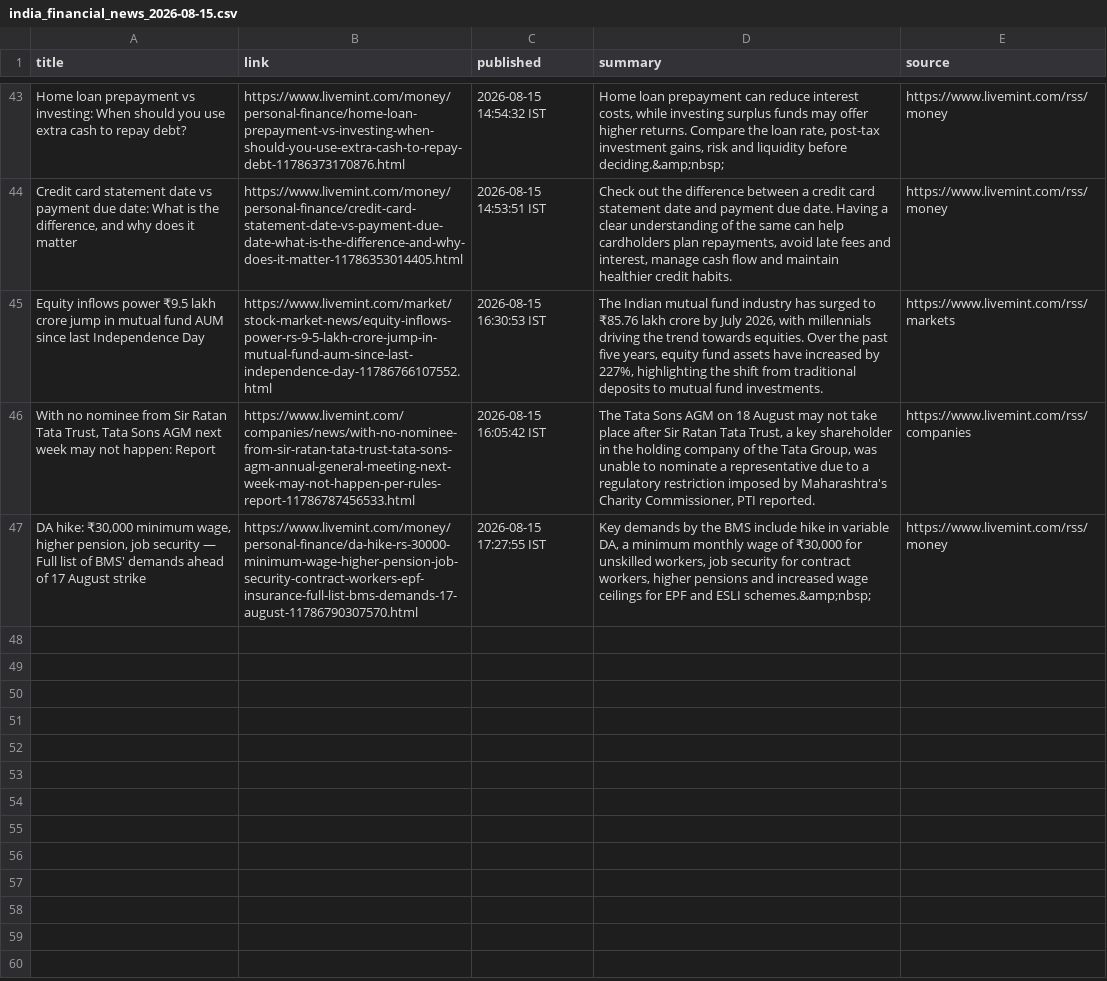
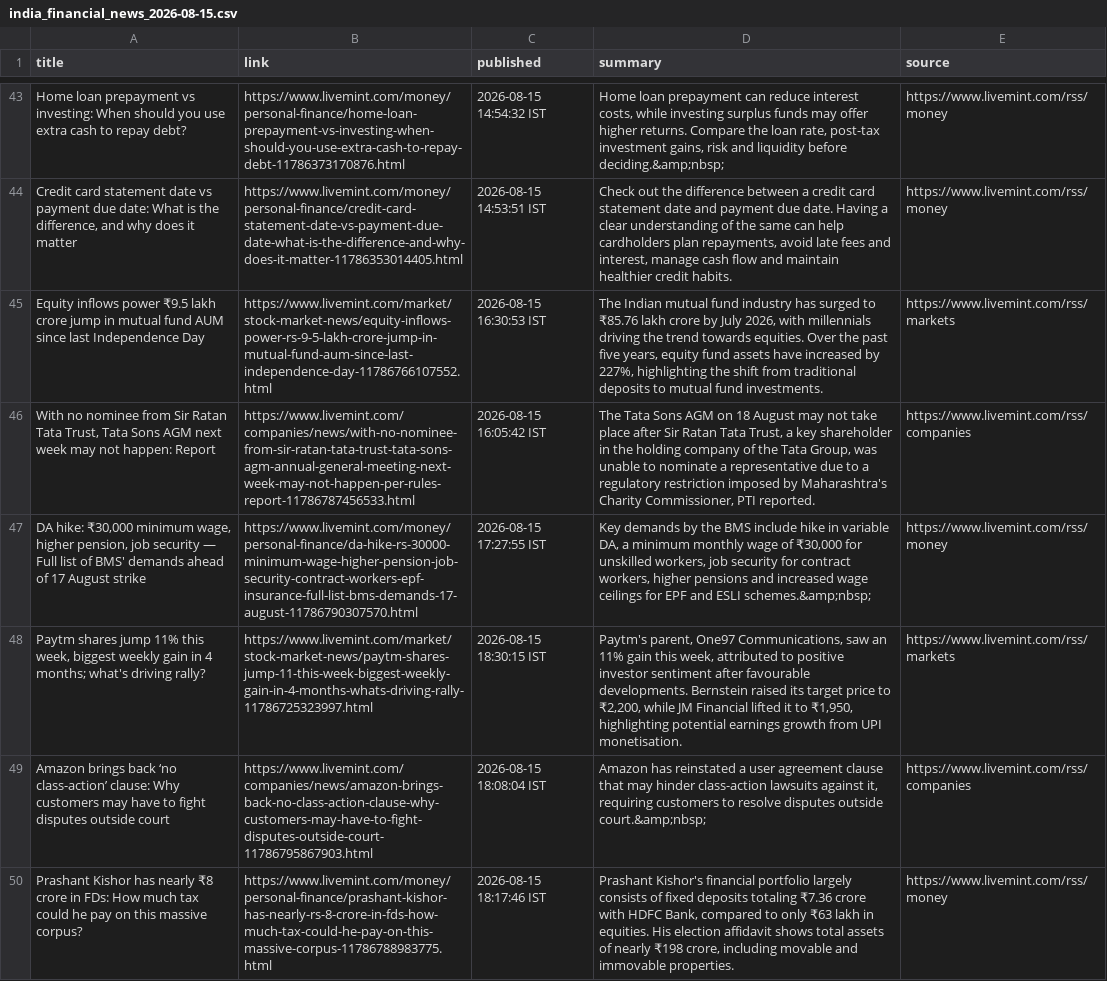
Before and after one commit to aarshrana007/Stock_Analysis, a CSV file: news_data/india_financial_news_2026-08-15.csv, drawn as a sheet; only a part is shown, gaps mark what is left out.

```diff
--- a/news_data/india_financial_news_2026-08-15.csv
+++ b/news_data/india_financial_news_2026-08-15.csv
@@ -47 +47,4 @@ Equity inflows power  ₹9.5 lakh crore jump in mutual fund AUM since last Indep
 "DA hike:  ₹30,000 minimum wage, higher pension, job security — Full list of BMS' demands ahead of 17 August strike",https://www.livemint.com/money/personal-finance/da-hike-rs-30000-minimum-wage-higher-pension-job-security-contract-workers-epf-insurance-full-list-bms-demands-17-august-11786790307570.html,2026-08-15 17:27:55 IST,"Key demands by the BMS include hike in variable DA, a minimum monthly wage of  ₹30,000 for unskilled workers, job security for contract workers, higher pensions and increased wage ceilings for EPF and ESLI schemes.&amp;nbsp;",https://www.livemint.com/rss/money
+"Paytm shares jump 11% this week, biggest weekly gain in 4 months; what's driving rally?",https://www.livemint.com/market/stock-market-news/paytm-shares-jump-11-this-week-biggest-weekly-gain-in-4-months-whats-driving-rally-11786725323997.html,2026-08-15 18:30:15 IST,"Paytm's parent, One97 Communications, saw an 11% gain this week, attributed to positive investor sentiment after favourable developments. Bernstein raised its target price to  ₹2,200, while JM Financial lifted it to  ₹1,950, highlighting potential earnings growth from UPI monetisation.",https://www.livemint.com/rss/markets
+Amazon brings back ‘no class-action’ clause: Why customers may have to fight disputes outside court,https://www.livemint.com/companies/news/amazon-brings-back-no-class-action-clause-why-customers-may-have-to-fight-disputes-outside-court-11786795867903.html,2026-08-15 18:08:04 IST,"Amazon has reinstated a user agreement clause that may hinder class-action lawsuits against it, requiring customers to resolve disputes outside court.&amp;nbsp;",https://www.livemint.com/rss/companies
+Prashant Kishor has nearly   ₹8 crore in FDs: How much tax could he pay on this massive corpus?,https://www.livemint.com/money/personal-finance/prashant-kishor-has-nearly-rs-8-crore-in-fds-how-much-tax-could-he-pay-on-this-massive-corpus-11786788983775.html,2026-08-15 18:17:46 IST,"Prashant Kishor's financial portfolio largely consists of fixed deposits totaling  ₹7.36 crore with HDFC Bank, compared to only  ₹63 lakh in equities. His election affidavit shows total assets of nearly  ₹198 crore, including movable and immovable properties.",https://www.livemint.com/rss/money
```
Also changed, not shown: 1 other file.
